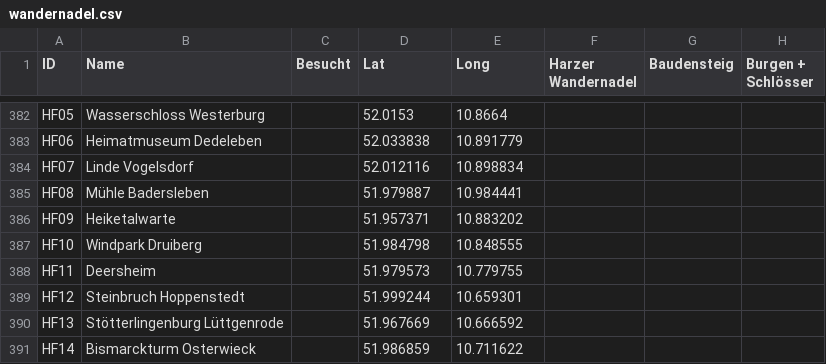
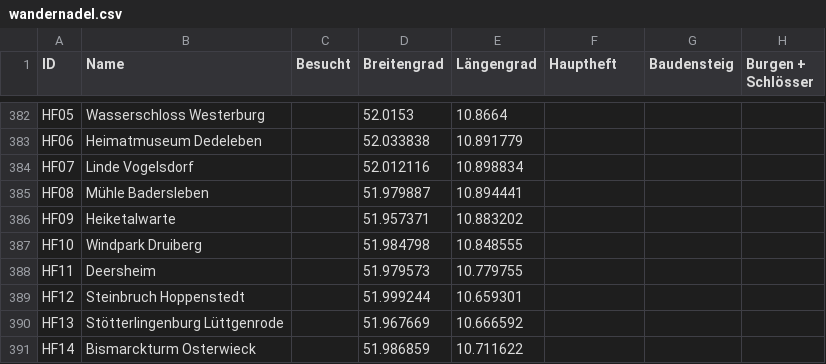
Before and after one commit to MueFab/HWN-Karte, a CSV file: wandernadel.csv, drawn as a sheet; only a part is shown, gaps mark what is left out; the diff names each change by its address in the sheet, - before the commit and + after, or states it on an @@ line.

```diff
--- a/wandernadel.csv
+++ b/wandernadel.csv
-D1: Lat
+D1: Breitengrad
-E1: Long
+E1: Längengrad
-F1: Harzer Wandernadel
+F1: Hauptheft
-E385 (Längengrad): 10.984441
+E385 (Längengrad): 10.894441
```
Also changed, not shown: 3 other files.
